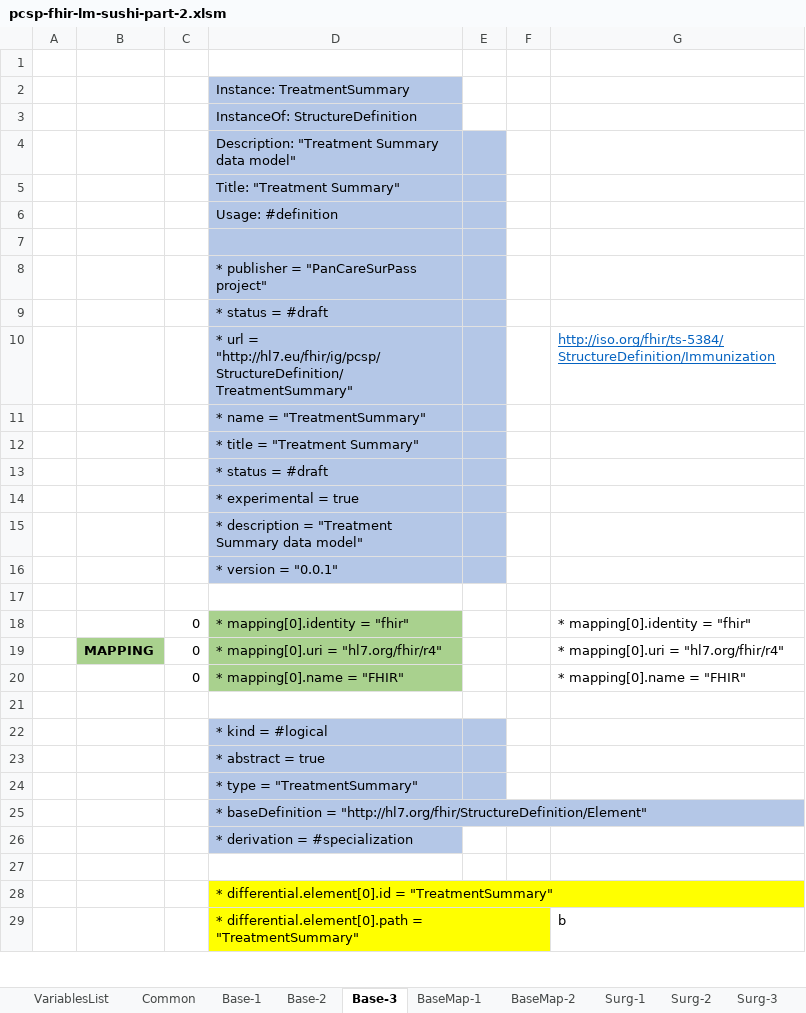
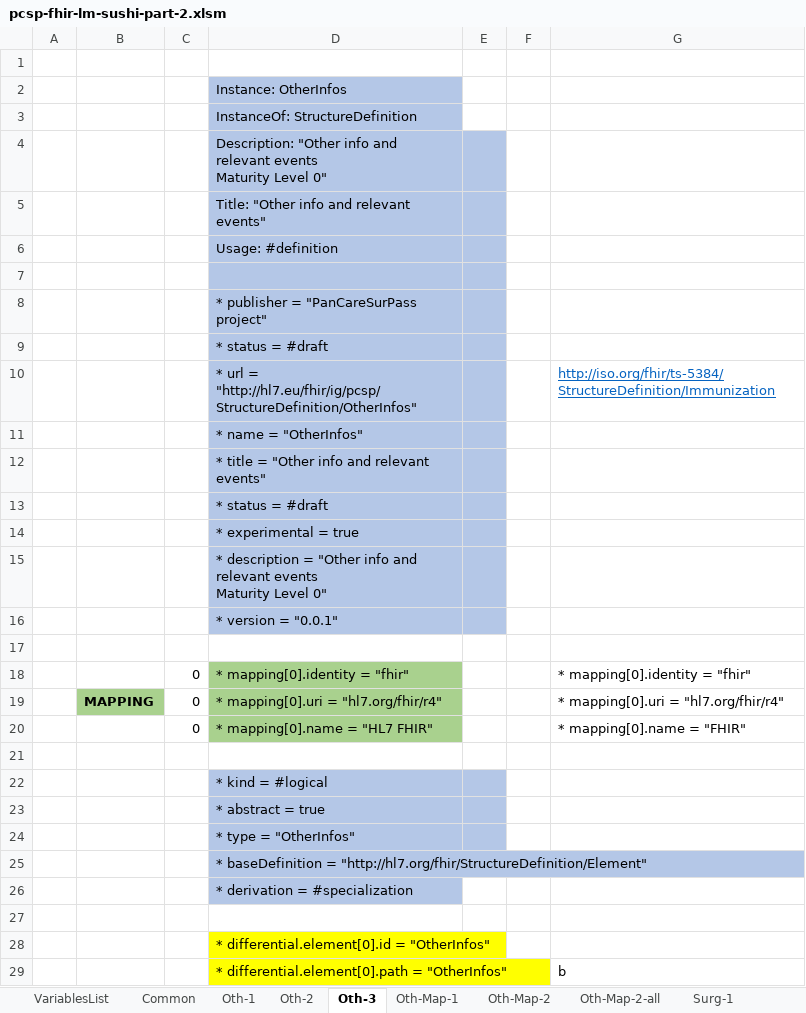
Before and after one commit to hl7-eu/pcsp, an Excel workbook: pcsp-fhir-lm-sushi-part-2.xlsm, sheet Oth-3, drawn as a sheet; only a part is shown; values as stored, in another font and other column widths than the file's, no borders; ↵ is a line break in a cell; the diff covers the shown part only; the diff names each change by its address in the sheet, - before the commit and + after, or states it on an @@ line.

Commit message:
added model for 'other infos'

```diff
--- a/pcsp-fhir-lm-sushi-part-2.xlsm (sheet Oth-3)
+++ b/pcsp-fhir-lm-sushi-part-2.xlsm (sheet Oth-3)
-sheet tab: Base-1
+sheet tab: Oth-1
-sheet tab: Base-2
+sheet tab: Oth-2
-sheet tab: Base-3
+sheet tab: Oth-3
-sheet tab: BaseMap-1
-sheet tab: BaseMap-2
+sheet tab: Oth-Map-1
+sheet tab: Oth-Map-2
+sheet tab: Oth-Map-2-all
-D2: Instance: TreatmentSummary
+D2: Instance: OtherInfos
-D4: Description: "Treatment Summary data model"
+D4: Description: "Other info and relevant events ↵ Maturity Level 0"
-D5: Title: "Treatment Summary"
+D5: Title: "Other info and relevant events"
-D10: …url = "http://hl7.eu/fhir/ig/pcsp/StructureDefinition/TreatmentSummary"
+D10: …url = "http://hl7.eu/fhir/ig/pcsp/StructureDefinition/OtherInfos"
-D11: * name = "TreatmentSummary"
+D11: * name = "OtherInfos"
-D12: * title = "Treatment Summary"
+D12: * title = "Other info and relevant events"
-D15: …description = "Treatment Summary data model"
+D15: …description = "Other info and relevant events ↵ Maturity Level 0"
-D20: * mapping[0].name = "FHIR"
+D20: * mapping[0].name = "HL7 FHIR"
-D24: * type = "TreatmentSummary"
+D24: * type = "OtherInfos"
-D28: …differential.element[0].id = "TreatmentSummary"
+D28: …differential.element[0].id = "OtherInfos"
-D29: …differential.element[0].path = "TreatmentSummary"
+D29: …differential.element[0].path = "OtherInfos"
```
Also changed, not shown: 185 edited cells elsewhere in this sheet, sheet Oth-1, sheet Common, sheet Oth-2, sheet Flt-3, sheet Sct-Map-1, sheet Sct-3, 6 more sheets, formulas that keep their value, charts or pictures, pcsp-fhir-lm-sushi-part-1.xlsm, 5 other files.
